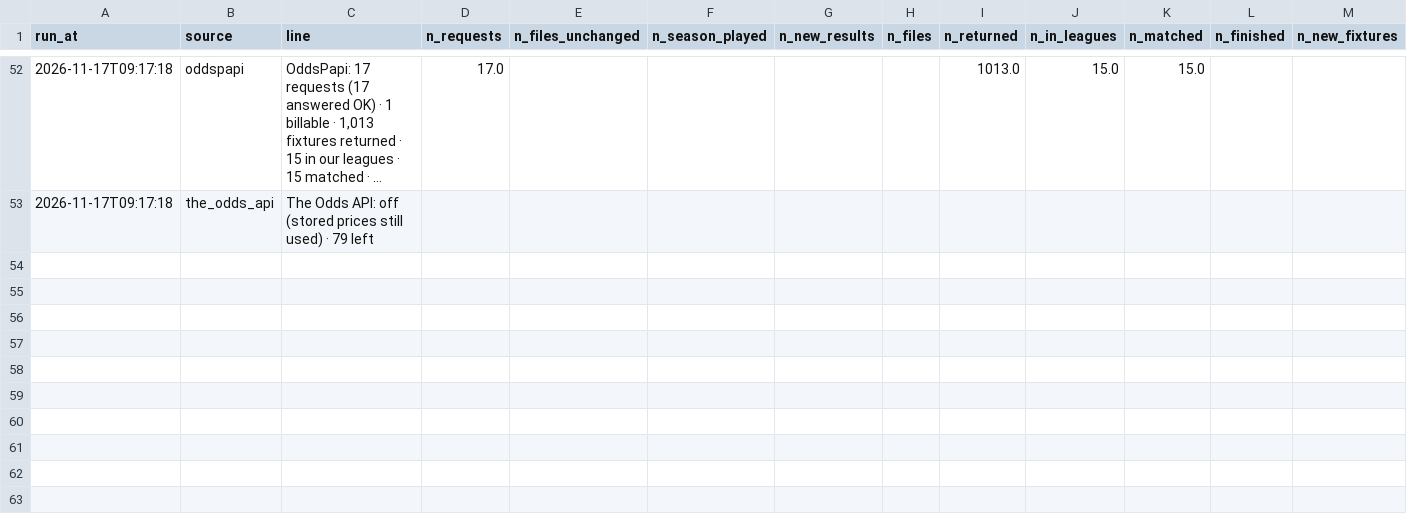
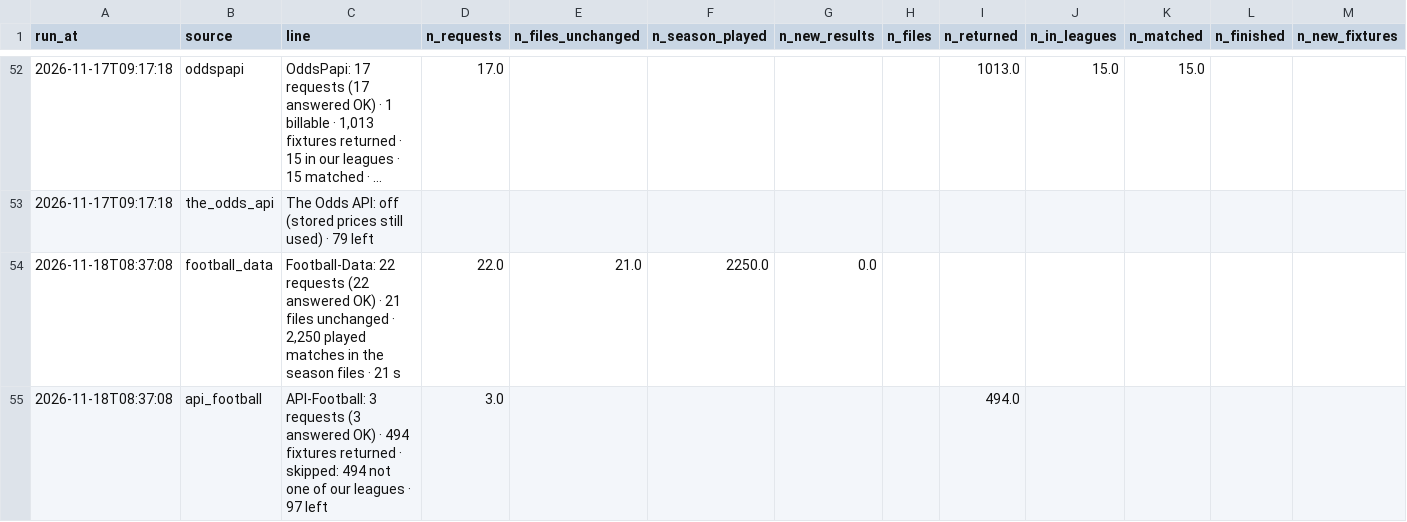
Before and after one commit to Andrew2014812/PredictionSystem, a CSV file: local_data/api/diagnostics/history.csv, drawn as a sheet; only a part is shown, gaps mark what is left out; long unchanged cells end in …; rows hold the shown columns only; the diff covers the shown part only; the diff names each change by its address in the sheet, - before the commit and + after, or states it on an @@ line.

```diff
--- a/local_data/api/diagnostics/history.csv
+++ b/local_data/api/diagnostics/history.csv
+row 54: 2026-11-18T08:37:08 | football_data | Football-Data: 22 requests (22 answered OK) · 21 files unchanged · 2,250 played matches in the season files · 21 s | 22.0 | 21.0 | 2250.0 | 0.0
+row 55: 2026-11-18T08:37:08 | api_football | API-Football: 3 requests (3 answered OK) · 494 fixtures returned · skipped: 494 not one of our leagues · 97 left | 3.0 |  |  |  |  | 494.0
```
Also changed, not shown: 2 added rows elsewhere in this file, 18 other files.
